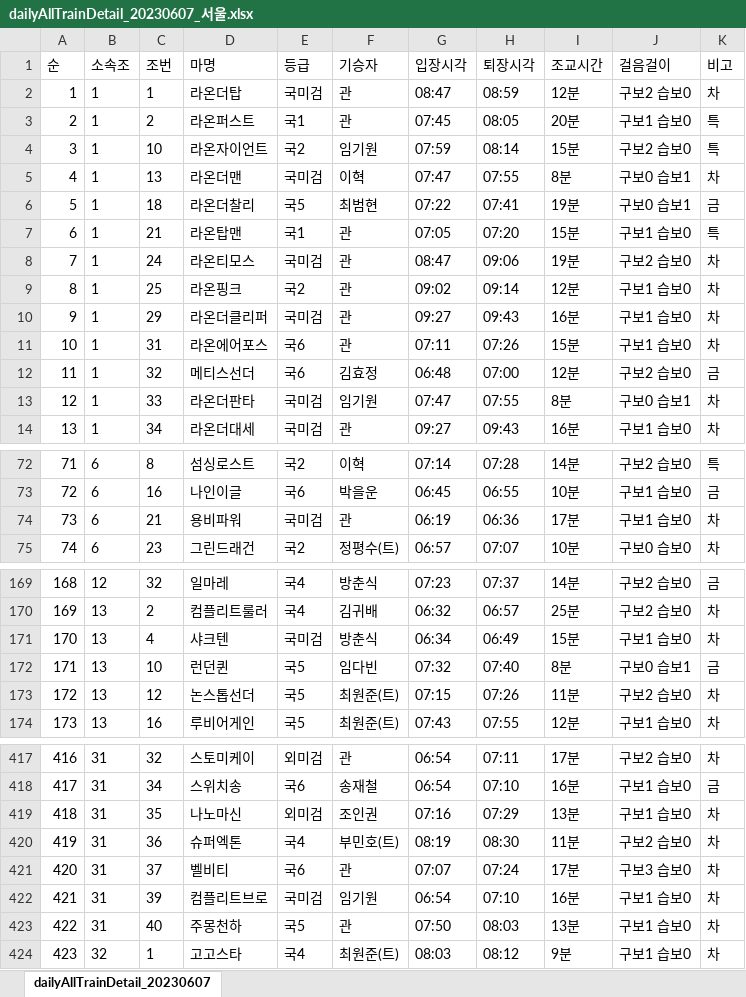
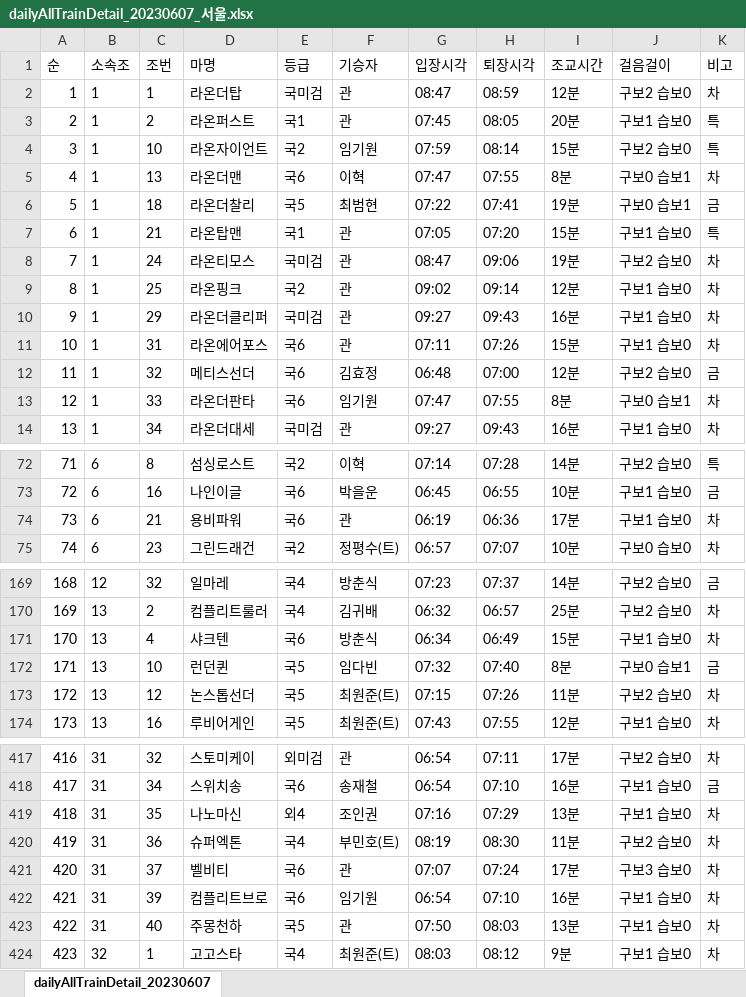
Before and after one commit to superairrice/letsrace, an Excel workbook: kradata/xlsx/dailyAllTrainDetail_20230607_서울.xlsx, sheet dailyAllTrainDetail_20230607, drawn as a sheet; only a part is shown, gaps mark what is left out; values as stored, in another font and other column widths than the file's, no borders; the diff covers the shown part only; the diff names each change by its address in the sheet, - before the commit and + after, or states it on an @@ line.

```diff
--- a/kradata/xlsx/dailyAllTrainDetail_20230607_서울.xlsx (sheet dailyAllTrainDetail_20230607)
+++ b/kradata/xlsx/dailyAllTrainDetail_20230607_서울.xlsx (sheet dailyAllTrainDetail_20230607)
-E5 (등급): 국미검
+E5 (등급): 국6
-E13 (등급): 국미검
+E13 (등급): 국6
-E74 (등급): 국미검
+E74 (등급): 국6
-E171 (등급): 국미검
+E171 (등급): 국6
-E419 (등급): 외미검
+E419 (등급): 외4
-E422 (등급): 국미검
+E422 (등급): 국6
```
Also changed, not shown: 9 edited cells elsewhere in this sheet, kradata/xlsx/dailyAllTrainDetail_20230604_부산.xlsx, kradata/xlsx/dailyAllTrainDetail_20230604_서울.xlsx, 10 other files.
